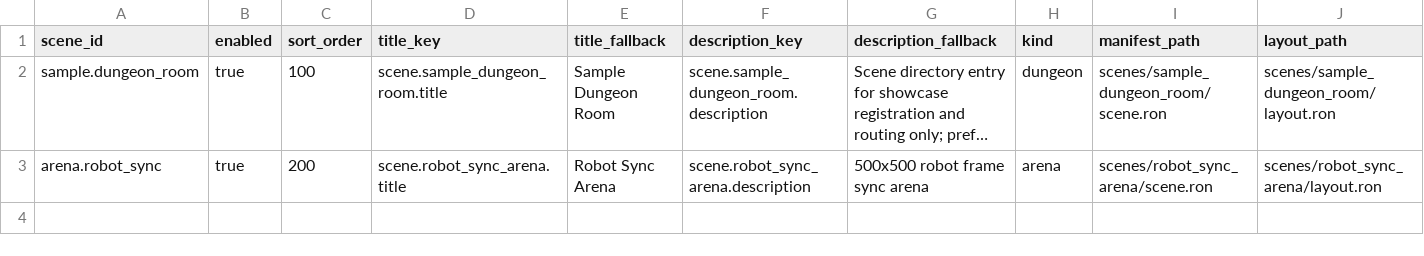
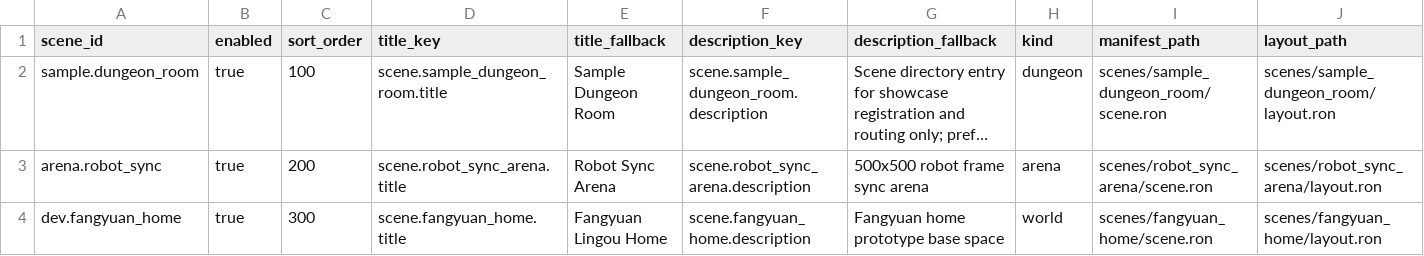
Before and after one commit to atan135/mybevy, a CSV file: project/assets/game/scenes.csv, drawn as a sheet; only a part is shown; long unchanged cells end in …; rows hold the shown columns only; the diff names each change by its address in the sheet, - before the commit and + after, or states it on an @@ line.

Commit message:
feat(scene): 注册方圆灵构家园基础场景
新增 dev.fangyuan_home 场景 catalog、manifest 和 layout，并接入 FangyuanHomePlugin 生成承载平面、网格、边界和灯光。

验证：cargo fmt；cargo test game::scenes::fangyuan_home；cargo test game::scenes::tests::scene_plugins_register_fangyuan_home_from_first_package_catalog；cargo check。

```diff
--- a/project/assets/game/scenes.csv
+++ b/project/assets/game/scenes.csv
+row 4: dev.fangyuan_home | true | 300 | scene.fangyuan_home.title | Fangyuan Lingou Home | scene.fangyuan_home.description | Fangyuan home prototype base space | world | scenes/fangyuan_home/scene.ron | scenes/fangyuan_home/layout.ron
```
Also changed, not shown: 4 other files.
